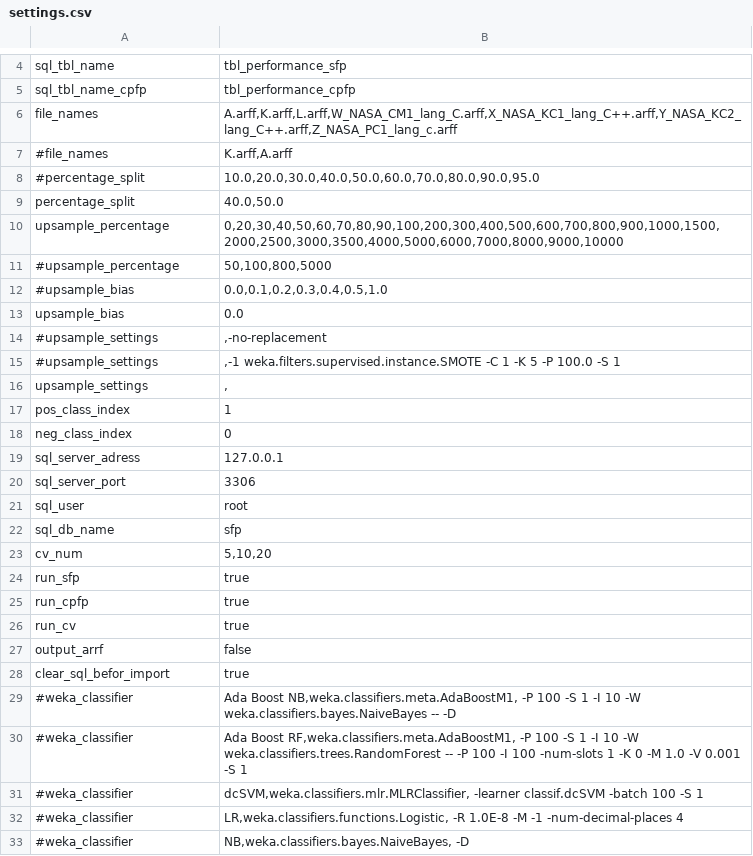
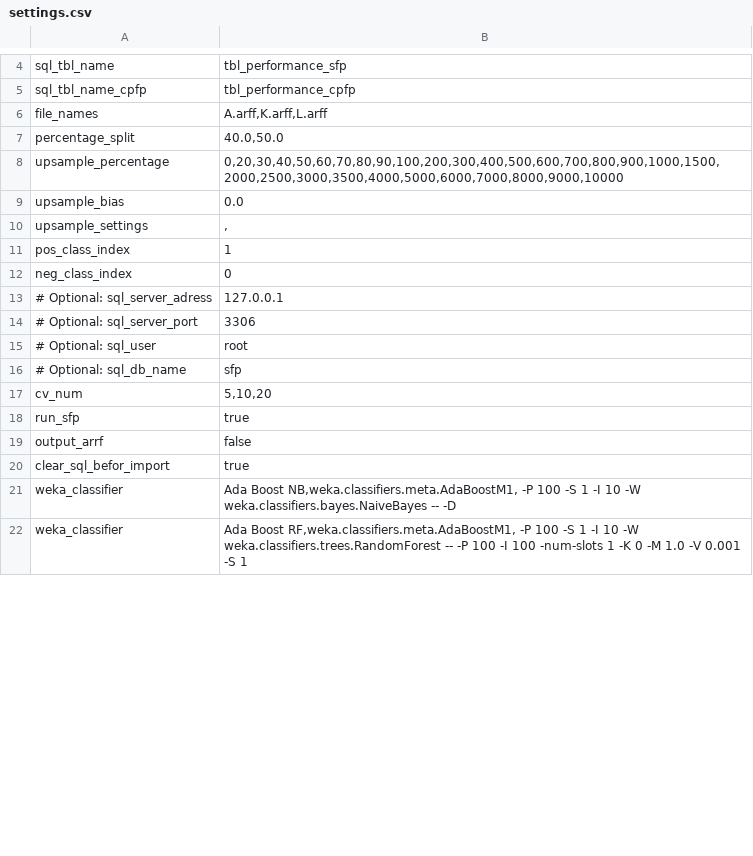
Before and after one commit to sherbold/replication-kit-saner-2017, a CSV file: config/settings.csv, drawn as a sheet; only a part is shown, gaps mark what is left out; the diff covers the shown part only.

Commit message:
Updated replication kit
Added missing libraries, updated ant build file and added configuration as well as compiled predictor and batch scripts for execution.

```diff
--- a/config/settings.csv
+++ b/config/settings.csv
@@ -5,12 +5,6 @@ sql_tbl_name;tbl_performance_sfp
 sql_tbl_name_cpfp;tbl_performance_cpfp
-file_names;A.arff,K.arff,L.arff,W_NASA_CM1_lang_C.arff,X_NASA_KC1_lang_C++.arff,Y_NASA_KC2_lang_C++.arff,Z_NASA_PC1_lang_c.arff
-#file_names;K.arff,A.arff
-#percentage_split;10.0,20.0,30.0,40.0,50.0,60.0,70.0,80.0,90.0,95.0
+file_names;A.arff,K.arff,L.arff
 percentage_split;40.0,50.0
 upsample_percentage;0,20,30,40,50,60,70,80,90,100,200,300,400,500,600,700,800,900,1000,1500,2000,2500,3000,3500,4000,5000,6000,7000,8000,9000,10000
-#upsample_percentage;50,100,800,5000
-#upsample_bias;0.0,0.1,0.2,0.3,0.4,0.5,1.0
 upsample_bias;0.0
-#upsample_settings;,-no-replacement
-#upsample_settings; ,-1 weka.filters.supervised.instance.SMOTE -C 1 -K 5 -P 100.0 -S 1
 upsample_settings; ,
@@ -18,16 +12,11 @@ pos_class_index;1
 neg_class_index;0
-sql_server_adress;127.0.0.1
-sql_server_port;3306
-sql_user;root
-sql_db_name;sfp
+# Optional: sql_server_adress;127.0.0.1
+# Optional: sql_server_port;3306
+# Optional: sql_user;root
+# Optional: sql_db_name;sfp
 cv_num;5,10,20
 run_sfp;true
-run_cpfp;true
-run_cv;true
 output_arrf;false
 clear_sql_befor_import;true
-#weka_classifier;Ada Boost NB,weka.classifiers.meta.AdaBoostM1, -P 100 -S 1 -I 10 -W weka.classifiers.bayes.NaiveBayes -- -D
-#weka_classifier;Ada Boost RF,weka.classifiers.meta.AdaBoostM1, -P 100 -S 1 -I 10 -W weka.classifiers.trees.RandomForest -- -P 100 -I 100 -num-slots 1 -K 0 -M 1.0 -V 0.001 -S 1
-#weka_classifier;dcSVM,weka.classifiers.mlr.MLRClassifier, -learner classif.dcSVM -batch 100 -S 1
-#weka_classifier;LR,weka.classifiers.functions.Logistic, -R 1.0E-8 -M -1 -num-decimal-places 4
-#weka_classifier;NB,weka.classifiers.bayes.NaiveBayes, -D
+weka_classifier;Ada Boost NB,weka.classifiers.meta.AdaBoostM1, -P 100 -S 1 -I 10 -W weka.classifiers.bayes.NaiveBayes -- -D
+weka_classifier;Ada Boost RF,weka.classifiers.meta.AdaBoostM1, -P 100 -S 1 -I 10 -W weka.classifiers.trees.RandomForest -- -P 100 -I 100 -num-slots 1 -K 0 -M 1.0 -V 0.001 -S 1
```
Also changed, not shown: 3 removed rows and 5 edited cells elsewhere in this file, 6 other files.
